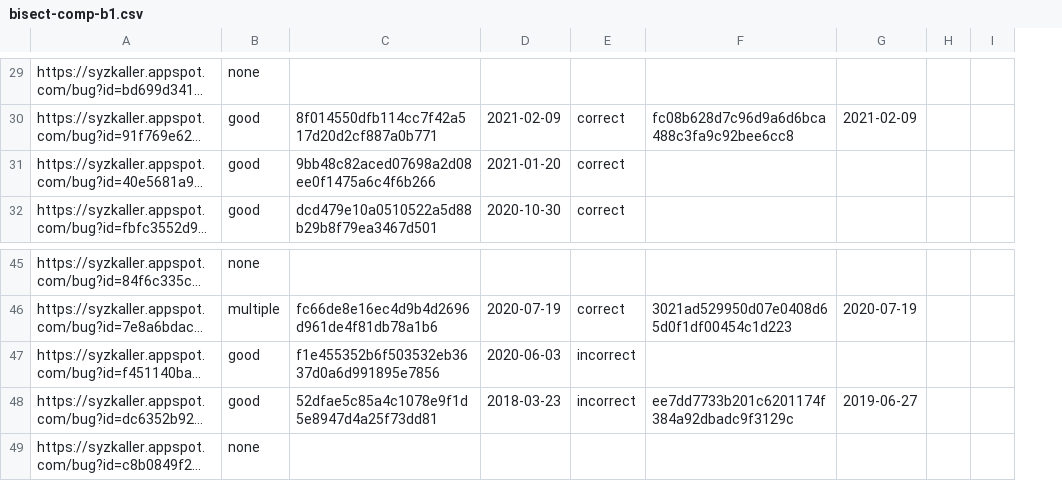
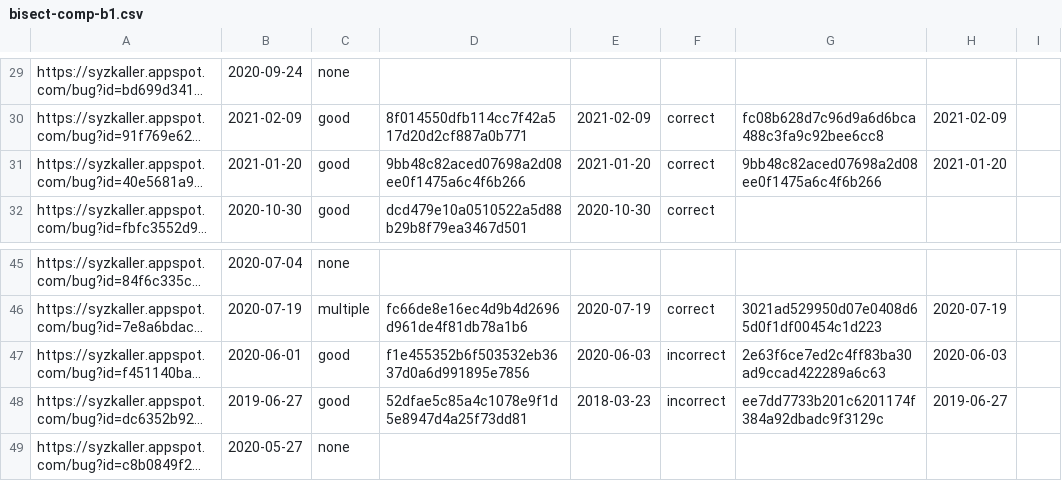
Before and after one commit to trusslab/meerkat, a CSV file: results/bisect-cmp/bisect-comp-b1.csv, drawn as a sheet; only a part is shown, gaps mark what is left out; long unchanged cells end in …; removed rows and columns are numbered as before the commit, all else as after; the diff covers the shown part only; the diff names each change by its address in the sheet, - before the commit and + after, or states it on an @@ line.

```diff
--- a/results/bisect-cmp/bisect-comp-b1.csv
+++ b/results/bisect-cmp/bisect-comp-b1.csv
+column B, rows 29-32: 2020-09-24 | 2021-02-09 | 2021-01-20 | 2020-10-30; rows 45-49: 2020-07-04 | 2020-07-19 | 2020-06-01 | 2019-06-27 | 2020-05-27
-column I, empty
-G31: (empty)
+G31: 9bb48c82aced07698a2d08ee0f1475a6c4f6b266
-H31: (empty)
+H31: 2021-01-20
-G47: (empty)
+G47: 2e63f6ce7ed2c4ff83ba30ad9ccad422289a6c63
-H47: (empty)
+H47: 2020-06-03
```
Also changed, not shown: 16 edited cells elsewhere in this file, 6 other files.
